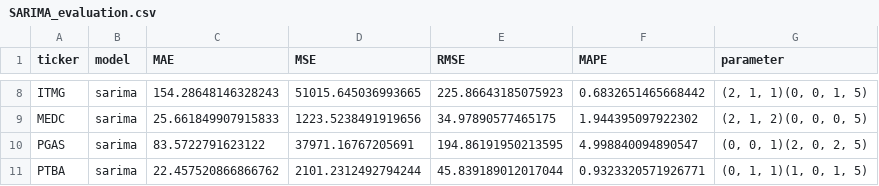
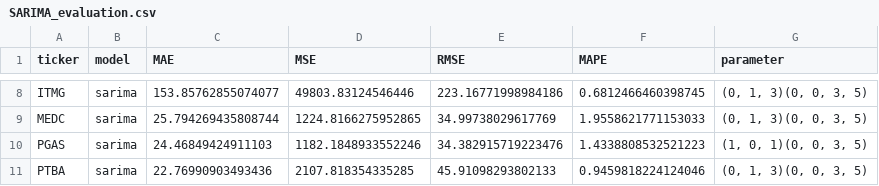
Before and after one commit to Christopher-MH/idx-stock-price-forecasting-comparison, a CSV file: results/SARIMA_evaluation.csv, drawn as a sheet; only a part is shown, gaps mark what is left out; the diff covers the shown part only; the diff names each change by its address in the sheet, - before the commit and + after, or states it on an @@ line.

Commit message:
SARIMA Tuning - Added tuning process and analysis for SARIMA model - Four combinations of tuning were tested - Results saved in CSV format for further analysis - Regenerate plots and CSV for SARIMA model with parameters based on tuning results

```diff
--- a/results/SARIMA_evaluation.csv
+++ b/results/SARIMA_evaluation.csv
-C8 (MAE): 154.28648146328243
+C8 (MAE): 153.85762855074077
-D8 (MSE): 51015.645036993665
+D8 (MSE): 49803.83124546446
-E8 (RMSE): 225.86643185075923
+E8 (RMSE): 223.16771998984186
-F8 (MAPE): 0.6832651465668442
+F8 (MAPE): 0.6812466460398745
-G8 (parameter): (2, 1, 1)(0, 0, 1, 5)
+G8 (parameter): (0, 1, 3)(0, 0, 3, 5)
-C9 (MAE): 25.661849907915833
+C9 (MAE): 25.794269435808744
-D9 (MSE): 1223.5238491919656
+D9 (MSE): 1224.8166275952865
-E9 (RMSE): 34.97890577465175
+E9 (RMSE): 34.99738029617769
-F9 (MAPE): 1.944395097922302
+F9 (MAPE): 1.9558621771153033
-G9 (parameter): (2, 1, 2)(0, 0, 0, 5)
+G9 (parameter): (0, 1, 3)(0, 0, 3, 5)
-C10 (MAE): 83.5722791623122
+C10 (MAE): 24.46849424911103
-D10 (MSE): 37971.16767205691
+D10 (MSE): 1182.1848933552246
-E10 (RMSE): 194.86191950213595
+E10 (RMSE): 34.382915719223476
-F10 (MAPE): 4.998840094890547
+F10 (MAPE): 1.4338808532521223
-G10 (parameter): (0, 0, 1)(2, 0, 2, 5)
+G10 (parameter): (1, 0, 1)(0, 0, 3, 5)
-C11 (MAE): 22.457520866866762
+C11 (MAE): 22.76990903493436
-D11 (MSE): 2101.2312492794244
+D11 (MSE): 2107.818354335285
-E11 (RMSE): 45.839189012017044
+E11 (RMSE): 45.91098293802133
-F11 (MAPE): 0.9323320571926771
+F11 (MAPE): 0.9459818224124046
-G11 (parameter): (0, 1, 1)(1, 0, 1, 5)
+G11 (parameter): (0, 1, 3)(0, 0, 3, 5)
```
Also changed, not shown: 30 edited cells elsewhere in this file, 19 other files.
